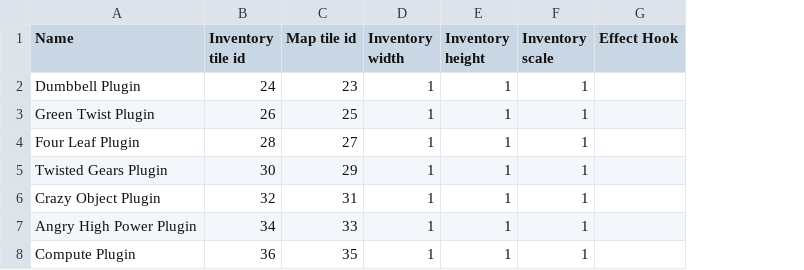
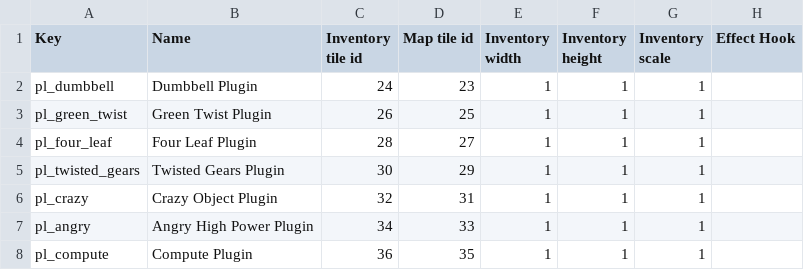
Before and after one commit to Varkalandar/tiny_places, a CSV file: fractal_lands/resources/items/plugins.csv, drawn as a sheet; the diff names each change by its address in the sheet, - before the commit and + after, or states it on an @@ line.

Commit message:
String type item keys (sheet position independant)

```diff
--- a/fractal_lands/resources/items/plugins.csv
+++ b/fractal_lands/resources/items/plugins.csv
+column A (Key), rows 2-8: pl_dumbbell | pl_green_twist | pl_four_leaf | pl_twisted_gears | pl_crazy | pl_angry | pl_compute
```
Also changed, not shown: fractal_lands/resources/items/items.csv, 4 other files.
